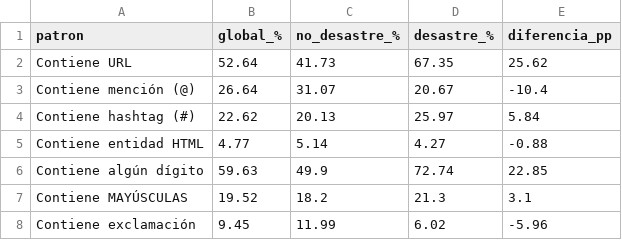
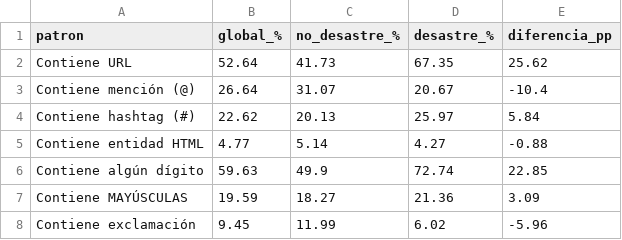
Before and after one commit to DerNait/data-science-lab-5-mineria-de-textos, a CSV file: results/tables/eda_patrones_texto.csv, drawn as a sheet.

```diff
--- a/results/tables/eda_patrones_texto.csv
+++ b/results/tables/eda_patrones_texto.csv
@@ -6,3 +6,3 @@ Contiene entidad HTML,4.77,5.14,4.27,-0.88
 Contiene algún dígito,59.63,49.9,72.74,22.85
-Contiene MAYÚSCULAS,19.52,18.2,21.3,3.1
+Contiene MAYÚSCULAS,19.59,18.27,21.36,3.09
 Contiene exclamación,9.45,11.99,6.02,-5.96
```
Also changed, not shown: results/tables/eda_keyword_tasa_desastre.csv, results/tables/eda_location_tasa_desastre.csv, 11 other files.
